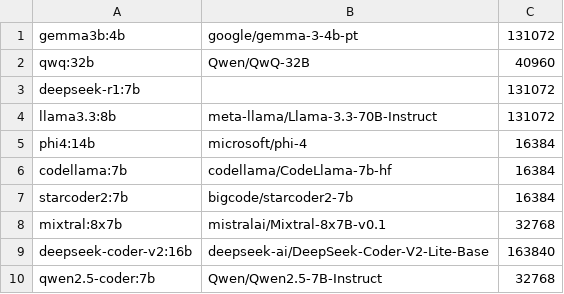
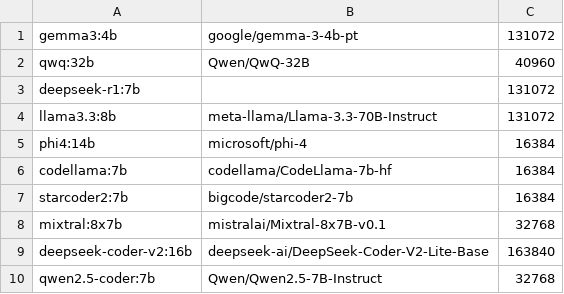
Before and after one commit to darthdaver/tracto, a CSV file: _rq1/scripts/resources/models-list.csv, drawn as a sheet.

Commit message:
[RQ1]
Fixed typo in model-list

```diff
--- a/_rq1/scripts/resources/models-list.csv
+++ b/_rq1/scripts/resources/models-list.csv
@@ -1,2 +1,2 @@
-gemma3b:4b,google/gemma-3-4b-pt,131072
+gemma3:4b,google/gemma-3-4b-pt,131072
 qwq:32b,Qwen/QwQ-32B,40960
```
